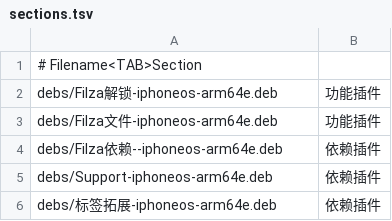
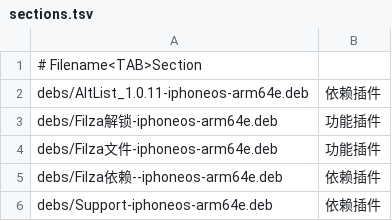
Before and after one commit to 154328106/repo, a TSV file: config/sections.tsv, drawn as a sheet; only a part is shown; the shorter side is filled out with more unchanged rows.

Commit message:
Add AltList_1.0.11-iphoneos-arm64e

```diff
--- a/config/sections.tsv
+++ b/config/sections.tsv
@@ -1,2 +1,3 @@
 # Filename<TAB>Section
+debs/AltList_1.0.11-iphoneos-arm64e.deb	依赖插件
 debs/Filza解锁-iphoneos-arm64e.deb	功能插件
```
Also changed, not shown: 1 other file.
